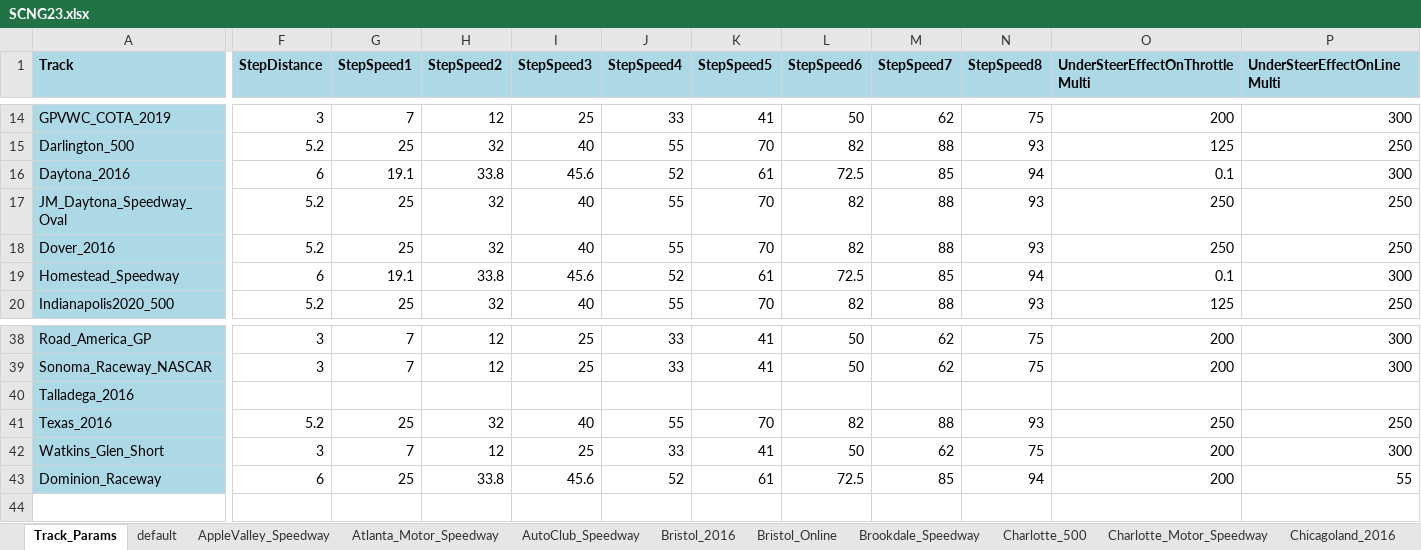
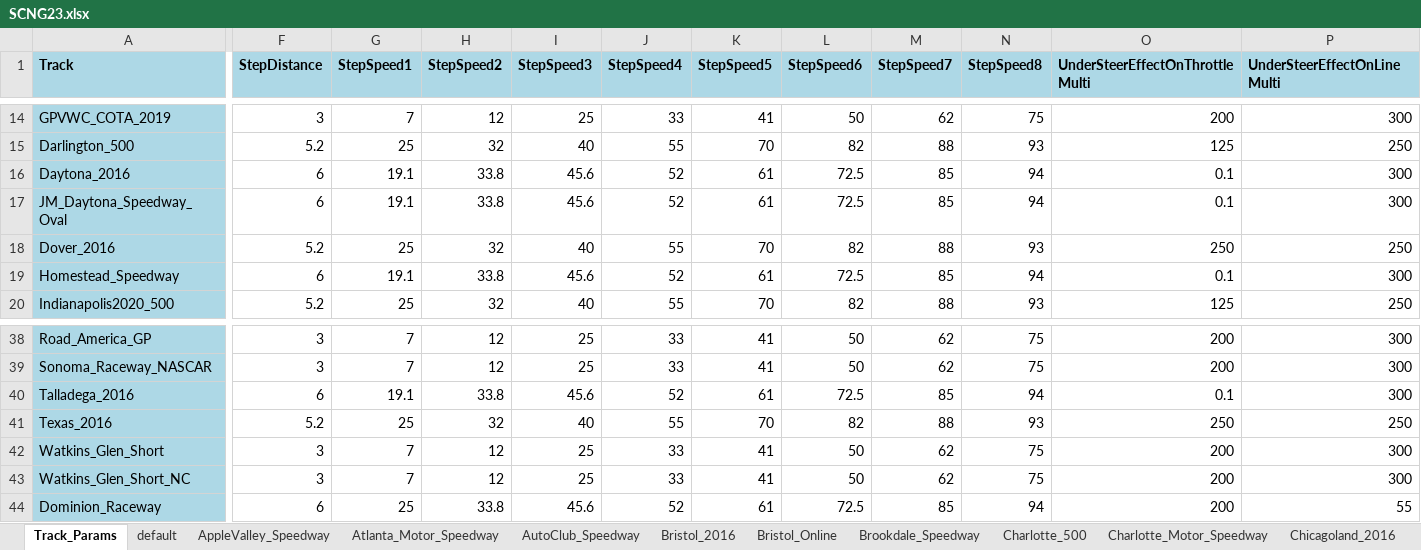
Before and after one commit to dosequis56/rfactorvehicles, an Excel workbook: SCNG2023/SCNG23.xlsx, sheet Track_Params, drawn as a sheet; only a part is shown, gaps mark what is left out; values as stored, in another font and other column widths than the file's, no borders; rows hold the shown columns only; the diff covers the shown part only; the diff names each change by its address in the sheet, - before the commit and + after, or states it on an @@ line.

```diff
--- a/SCNG2023/SCNG23.xlsx (sheet Track_Params)
+++ b/SCNG2023/SCNG23.xlsx (sheet Track_Params)
-F17 (StepDistance): 5.2
+F17 (StepDistance): 6
-G17 (StepSpeed1): 25
+G17 (StepSpeed1): 19.1
-H17 (StepSpeed2): 32
+H17 (StepSpeed2): 33.8
-I17 (StepSpeed3): 40
+I17 (StepSpeed3): 45.6
-J17 (StepSpeed4): 55
+J17 (StepSpeed4): 52
-K17 (StepSpeed5): 70
+K17 (StepSpeed5): 61
-L17 (StepSpeed6): 82
+L17 (StepSpeed6): 72.5
-M17 (StepSpeed7): 88
+M17 (StepSpeed7): 85
-N17 (StepSpeed8): 93
+N17 (StepSpeed8): 94
-O17 (UnderSteerEffectOnThrottleMulti): 250
+O17 (UnderSteerEffectOnThrottleMulti): 0.1
-P17 (UnderSteerEffectOnLineMulti): 250
+P17 (UnderSteerEffectOnLineMulti): 300
-F40 (StepDistance): (empty)
+F40 (StepDistance): 6
-G40 (StepSpeed1): (empty)
+G40 (StepSpeed1): 19.1
-H40 (StepSpeed2): (empty)
+H40 (StepSpeed2): 33.8
-I40 (StepSpeed3): (empty)
+I40 (StepSpeed3): 45.6
-J40 (StepSpeed4): (empty)
+J40 (StepSpeed4): 52
-K40 (StepSpeed5): (empty)
+K40 (StepSpeed5): 61
-L40 (StepSpeed6): (empty)
+L40 (StepSpeed6): 72.5
-M40 (StepSpeed7): (empty)
+M40 (StepSpeed7): 85
-N40 (StepSpeed8): (empty)
+N40 (StepSpeed8): 94
-O40 (UnderSteerEffectOnThrottleMulti): (empty)
+O40 (UnderSteerEffectOnThrottleMulti): 0.1
-P40 (UnderSteerEffectOnLineMulti): (empty)
+P40 (UnderSteerEffectOnLineMulti): 300
+row 43: Watkins_Glen_Short_NC | 3 | 7 | 12 | 25 | 33 | 41 | 50 | 62 | 75 | 200 | 300
```
Also changed, not shown: 8 edited cells elsewhere in this sheet, sheet Sonoma_Raceway_NASCAR, sheet Watkins_Glen_Short, other sheet tabs, 6 other files.
